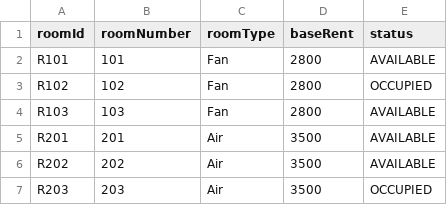
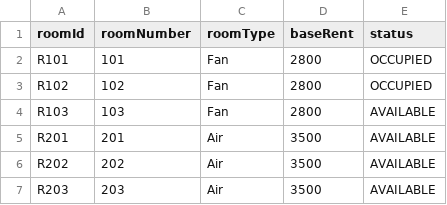
Before and after one commit to poramet-project/dormitory-management-system, a CSV file: src/data/rooms.csv, drawn as a sheet.

```diff
--- a/src/data/rooms.csv
+++ b/src/data/rooms.csv
@@ -1,3 +1,3 @@
 roomId,roomNumber,roomType,baseRent,status
-R101,101,Fan,2800,AVAILABLE
+R101,101,Fan,2800,OCCUPIED
 R102,102,Fan,2800,OCCUPIED
@@ -6,2 +6,2 @@ R201,201,Air,3500,AVAILABLE
 R202,202,Air,3500,AVAILABLE
-R203,203,Air,3500,OCCUPIED
+R203,203,Air,3500,AVAILABLE
```
Also changed, not shown: src/data/complaints.csv, src/data/contracts.csv, 5 other files.
